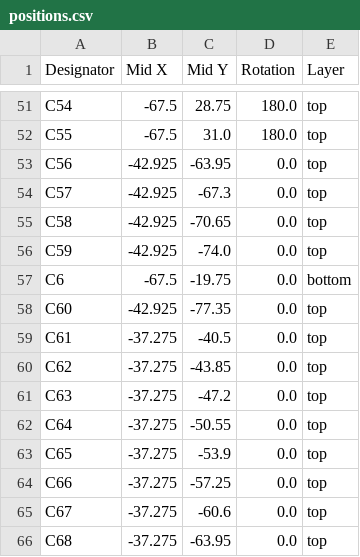
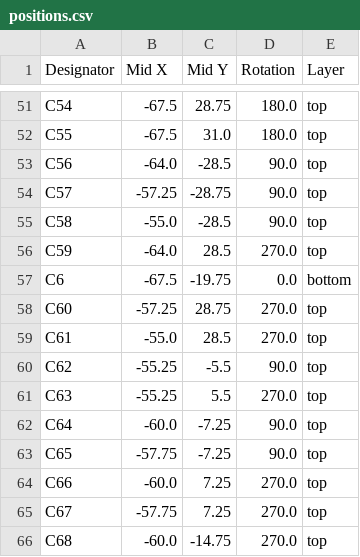
Before and after one commit to floresacton/big-foc, a CSV file: pcb/bulk/production/positions.csv, drawn as a sheet; only a part is shown, gaps mark what is left out; the diff covers the shown part only.

```diff
--- a/pcb/bulk/production/positions.csv
+++ b/pcb/bulk/production/positions.csv
@@ -52,15 +52,15 @@ C54,-67.5,28.75,180.0,top
 C55,-67.5,31.0,180.0,top
-C56,-42.925,-63.95,0.0,top
-C57,-42.925,-67.3,0.0,top
-C58,-42.925,-70.65,0.0,top
-C59,-42.925,-74.0,0.0,top
+C56,-64.0,-28.5,90.0,top
+C57,-57.25,-28.75,90.0,top
+C58,-55.0,-28.5,90.0,top
+C59,-64.0,28.5,270.0,top
 C6,-67.5,-19.75,0.0,bottom
-C60,-42.925,-77.35,0.0,top
-C61,-37.275,-40.5,0.0,top
-C62,-37.275,-43.85,0.0,top
-C63,-37.275,-47.2,0.0,top
-C64,-37.275,-50.55,0.0,top
-C65,-37.275,-53.9,0.0,top
-C66,-37.275,-57.25,0.0,top
-C67,-37.275,-60.6,0.0,top
-C68,-37.275,-63.95,0.0,top
+C60,-57.25,28.75,270.0,top
+C61,-55.0,28.5,270.0,top
+C62,-55.25,-5.5,90.0,top
+C63,-55.25,5.5,270.0,top
+C64,-60.0,-7.25,90.0,top
+C65,-57.75,-7.25,90.0,top
+C66,-60.0,7.25,270.0,top
+C67,-57.75,7.25,270.0,top
+C68,-60.0,-14.75,270.0,top
```
Also changed, not shown: 56 edited cells elsewhere in this file, pcb/bulk/production/designators.csv, pcb/power/production/bom.csv, 37 other files.
